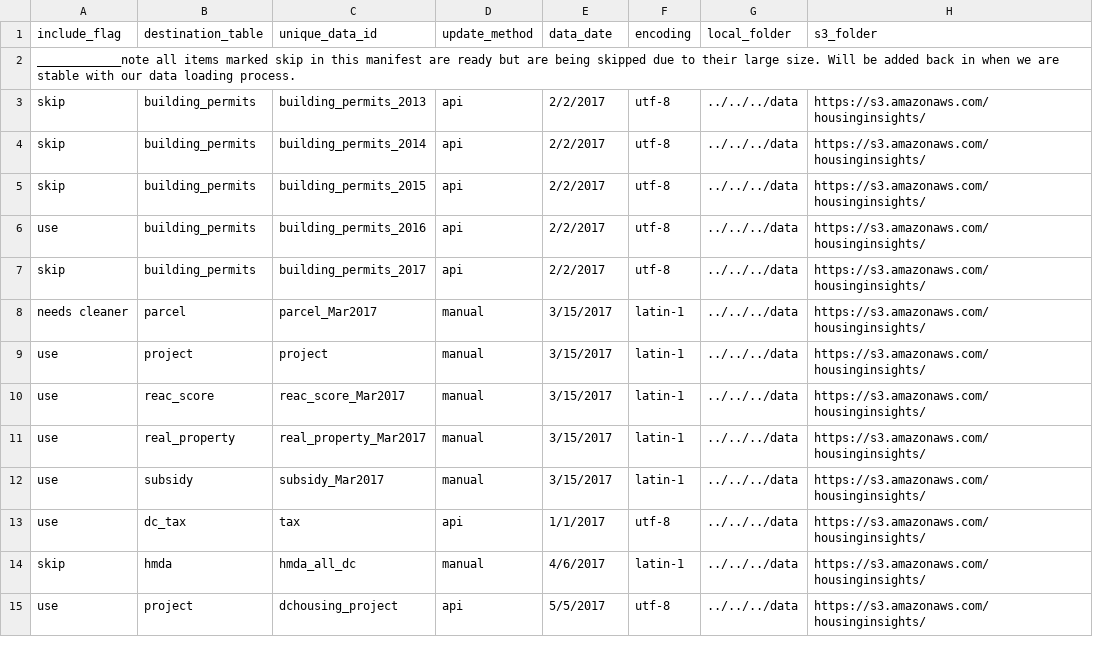
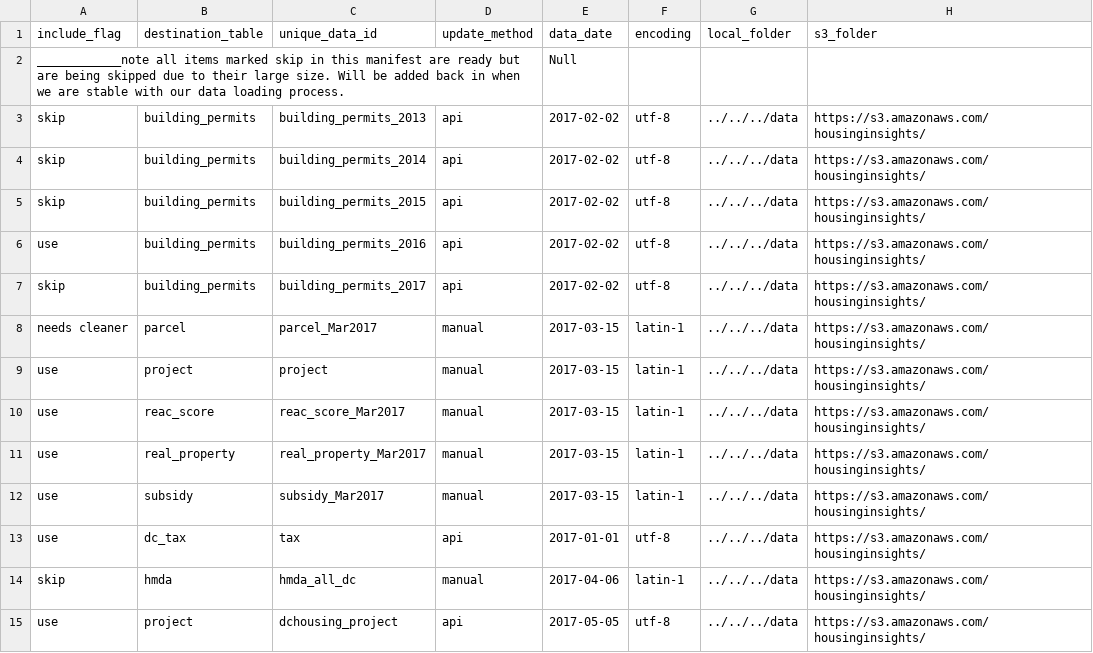
Before and after one commit to focusconsulting/housing-insights, a CSV file: python/scripts/manifest.csv, drawn as a sheet; only a part is shown; the diff covers the shown part only; the diff names each change by its address in the sheet, - before the commit and + after, or states it on an @@ line.

Commit message:
- Fixes multiple line breaks problem
- Unifies date formatting in update_manifest to be year first format
- Updates manifest.csv with year first date format plus one updated data source.

```diff
--- a/python/scripts/manifest.csv
+++ b/python/scripts/manifest.csv
-E2 (data_date): (empty)
+E2 (data_date): Null
-E3:E7 (data_date): 2/2/2017
+E3:E7 (data_date): 2017-02-02
-E8:E12 (data_date): 3/15/2017
+E8:E12 (data_date): 2017-03-15
-E13 (data_date): 1/1/2017
+E13 (data_date): 2017-01-01
-E14 (data_date): 4/6/2017
+E14 (data_date): 2017-04-06
-E15 (data_date): 5/5/2017
+E15 (data_date): 2017-05-05
```
Also changed, not shown: 14 edited cells elsewhere in this file, 2 other files.
